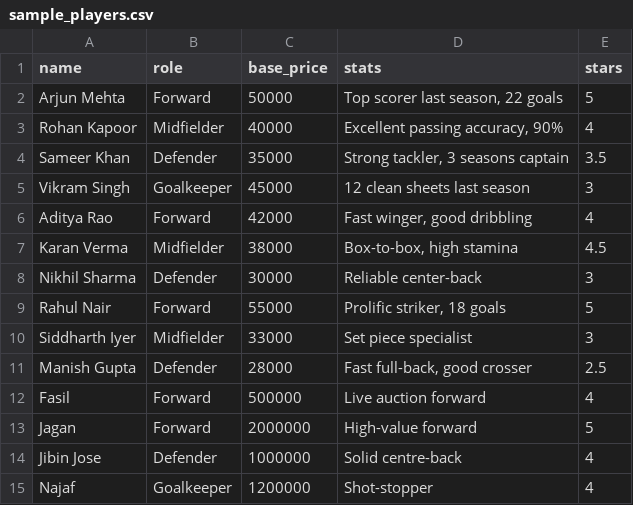
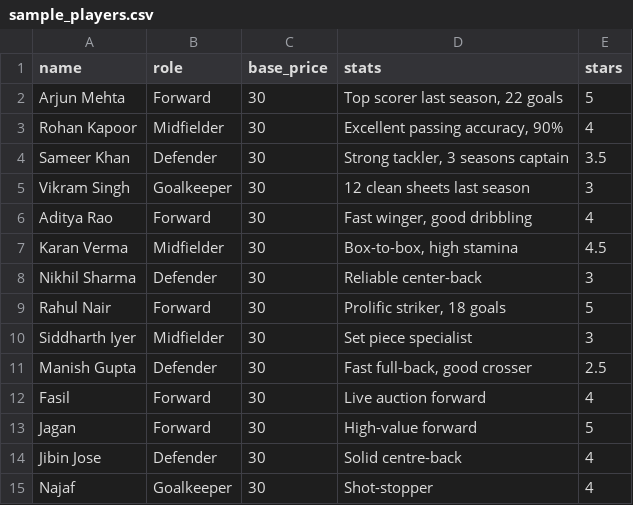
Before and after one commit to jagannathumesan03/ZoLigaAuctionLocal, a CSV file: sample_players.csv, drawn as a sheet.

```diff
--- a/sample_players.csv
+++ b/sample_players.csv
@@ -1,15 +1,15 @@
 name,role,base_price,stats,stars
-Arjun Mehta,Forward,50000,"Top scorer last season, 22 goals",5
-Rohan Kapoor,Midfielder,40000,"Excellent passing accuracy, 90%",4
-Sameer Khan,Defender,35000,"Strong tackler, 3 seasons captain",3.5
-Vikram Singh,Goalkeeper,45000,"12 clean sheets last season",3
-Aditya Rao,Forward,42000,"Fast winger, good dribbling",4
-Karan Verma,Midfielder,38000,"Box-to-box, high stamina",4.5
-Nikhil Sharma,Defender,30000,"Reliable center-back",3
-Rahul Nair,Forward,55000,"Prolific striker, 18 goals",5
-Siddharth Iyer,Midfielder,33000,"Set piece specialist",3
-Manish Gupta,Defender,28000,"Fast full-back, good crosser",2.5
-Fasil,Forward,500000,"Live auction forward",4
-Jagan,Forward,2000000,"High-value forward",5
-Jibin Jose,Defender,1000000,"Solid centre-back",4
-Najaf,Goalkeeper,1200000,"Shot-stopper",4
+Arjun Mehta,Forward,30,"Top scorer last season, 22 goals",5
+Rohan Kapoor,Midfielder,30,"Excellent passing accuracy, 90%",4
+Sameer Khan,Defender,30,"Strong tackler, 3 seasons captain",3.5
+Vikram Singh,Goalkeeper,30,"12 clean sheets last season",3
+Aditya Rao,Forward,30,"Fast winger, good dribbling",4
+Karan Verma,Midfielder,30,"Box-to-box, high stamina",4.5
+Nikhil Sharma,Defender,30,"Reliable center-back",3
+Rahul Nair,Forward,30,"Prolific striker, 18 goals",5
+Siddharth Iyer,Midfielder,30,"Set piece specialist",3
+Manish Gupta,Defender,30,"Fast full-back, good crosser",2.5
+Fasil,Forward,30,"Live auction forward",4
+Jagan,Forward,30,"High-value forward",5
+Jibin Jose,Defender,30,"Solid centre-back",4
+Najaf,Goalkeeper,30,"Shot-stopper",4
```
Also changed, not shown: 16 other files.
